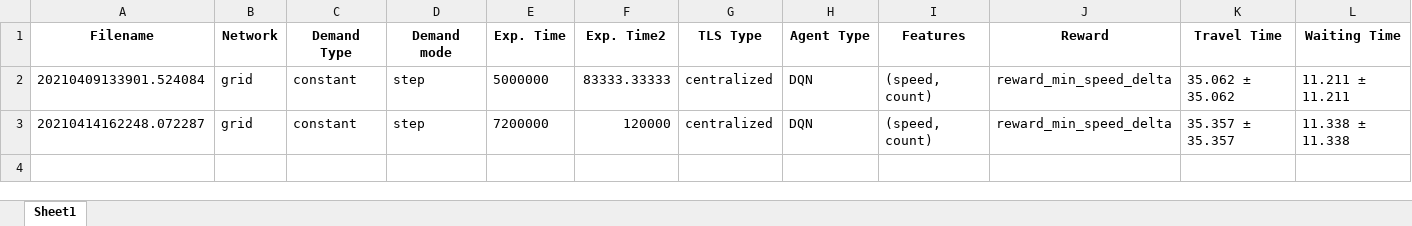
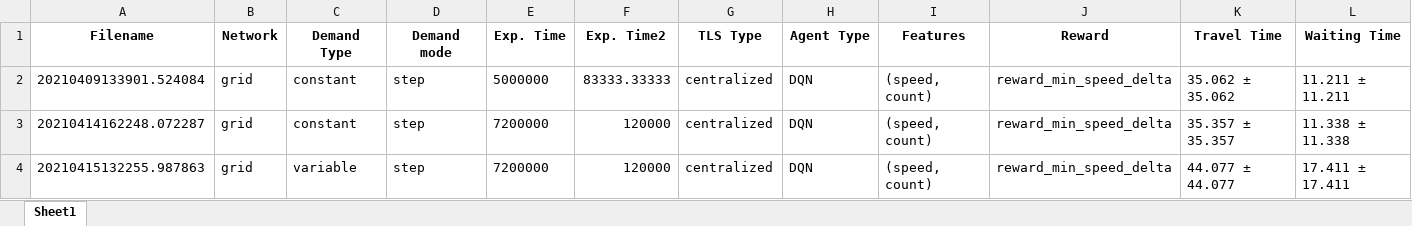
Before and after one commit to GAIPS/ILU-RL, an Excel workbook: Results.xlsx, sheet Sheet1, drawn as a sheet; only a part is shown; values as stored, in another font and other column widths than the file's, no borders; rows hold the shown columns only; the diff names each change by its address in the sheet, - before the commit and + after, or states it on an @@ line.

Commit message:
centralized variable demand

```diff
--- a/Results.xlsx (sheet Sheet1)
+++ b/Results.xlsx (sheet Sheet1)
+row 4: 20210415132255.987863 | grid | variable | step | 7200000 | 120000 | centralized | DQN | (speed, count) | reward_min_speed_delta | 44.077 ± 44.077 | 17.411 ± 17.411
```
Also changed, not shown: 1 other file.
